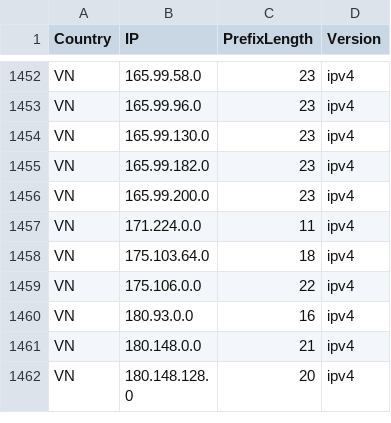
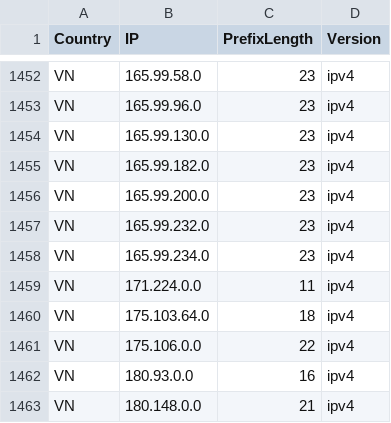
Before and after one commit to HotCakeX/Official-IANA-IP-blocks, a CSV file: CSV/IPV4/VN.csv, drawn as a sheet; only a part is shown, gaps mark what is left out; the shorter side is filled out with more unchanged rows; the diff names each change by its address in the sheet, - before the commit and + after, or states it on an @@ line.

```diff
--- a/CSV/IPV4/VN.csv
+++ b/CSV/IPV4/VN.csv
+row 1457: VN | 165.99.232.0 | 23 | ipv4
+row 1458: VN | 165.99.234.0 | 23 | ipv4
```
Also changed, not shown: CSV/IPV4/IN.csv, CSV/IPV4/JP.csv, 27 other files.
